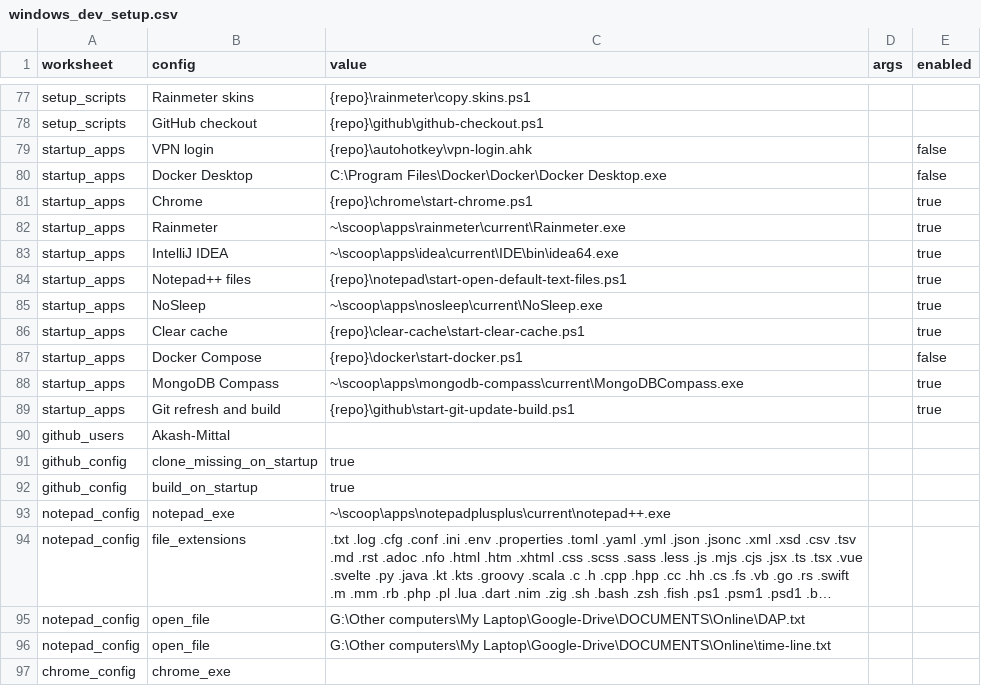
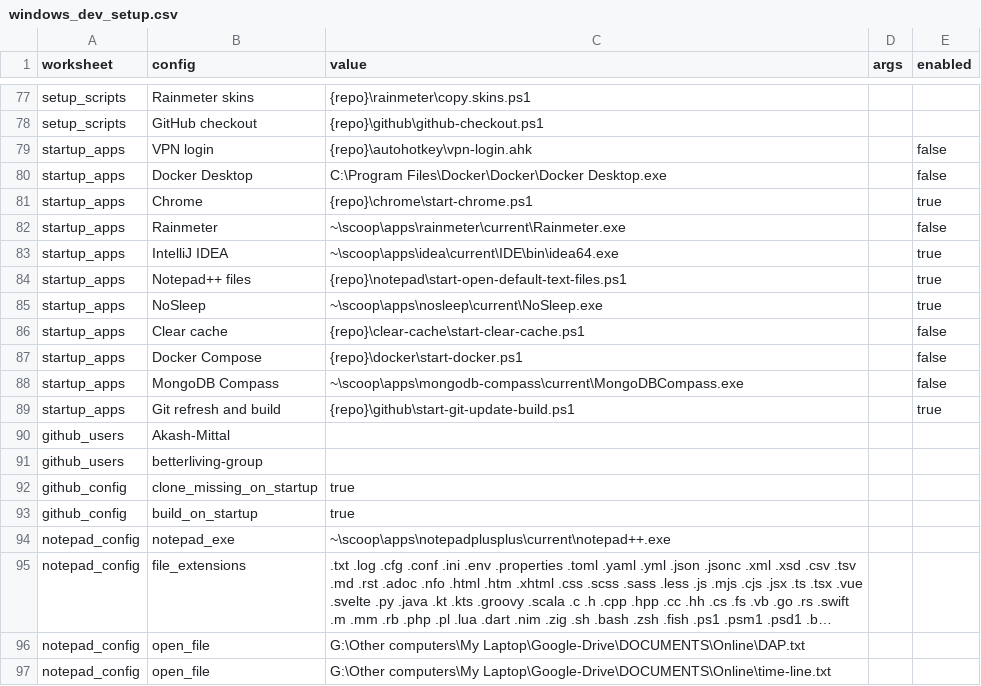
Before and after one commit to Akash-Mittal/windows-dev-setup-scoop, a CSV file: windows_dev_setup.csv, drawn as a sheet; only a part is shown, gaps mark what is left out; the shorter side is filled out with more unchanged rows; long unchanged cells end in ….

```diff
--- a/windows_dev_setup.csv
+++ b/windows_dev_setup.csv
@@ -81,3 +81,3 @@ startup_apps,Docker Desktop,C:\Program Files\Docker\Docker\Docker Desktop.exe,,f
 startup_apps,Chrome,{repo}\chrome\start-chrome.ps1,,true
-startup_apps,Rainmeter,~\scoop\apps\rainmeter\current\Rainmeter.exe,,true
+startup_apps,Rainmeter,~\scoop\apps\rainmeter\current\Rainmeter.exe,,false
 startup_apps,IntelliJ IDEA,~\scoop\apps\idea\current\IDE\bin\idea64.exe,,true
@@ -85,7 +85,8 @@ startup_apps,Notepad++ files,{repo}\notepad\start-open-default-text-files.ps1,,t
 startup_apps,NoSleep,~\scoop\apps\nosleep\current\NoSleep.exe,,true
-startup_apps,Clear cache,{repo}\clear-cache\start-clear-cache.ps1,,true
+startup_apps,Clear cache,{repo}\clear-cache\start-clear-cache.ps1,,false
 startup_apps,Docker Compose,{repo}\docker\start-docker.ps1,,false
-startup_apps,MongoDB Compass,~\scoop\apps\mongodb-compass\current\MongoDBCompass.exe,,true
+startup_apps,MongoDB Compass,~\scoop\apps\mongodb-compass\current\MongoDBCompass.exe,,false
 startup_apps,Git refresh and build,{repo}\github\start-git-update-build.ps1,,true
 github_users,Akash-Mittal,,,
+github_users,betterliving-group,,,
 github_config,clone_missing_on_startup,true,,
```
Also changed, not shown: 1 other file.
